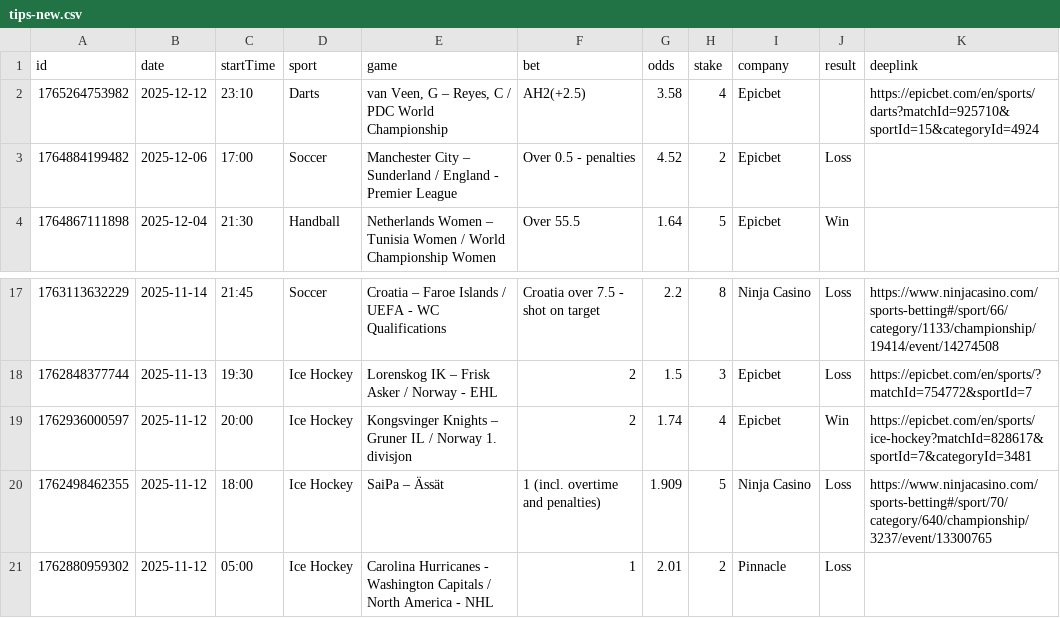
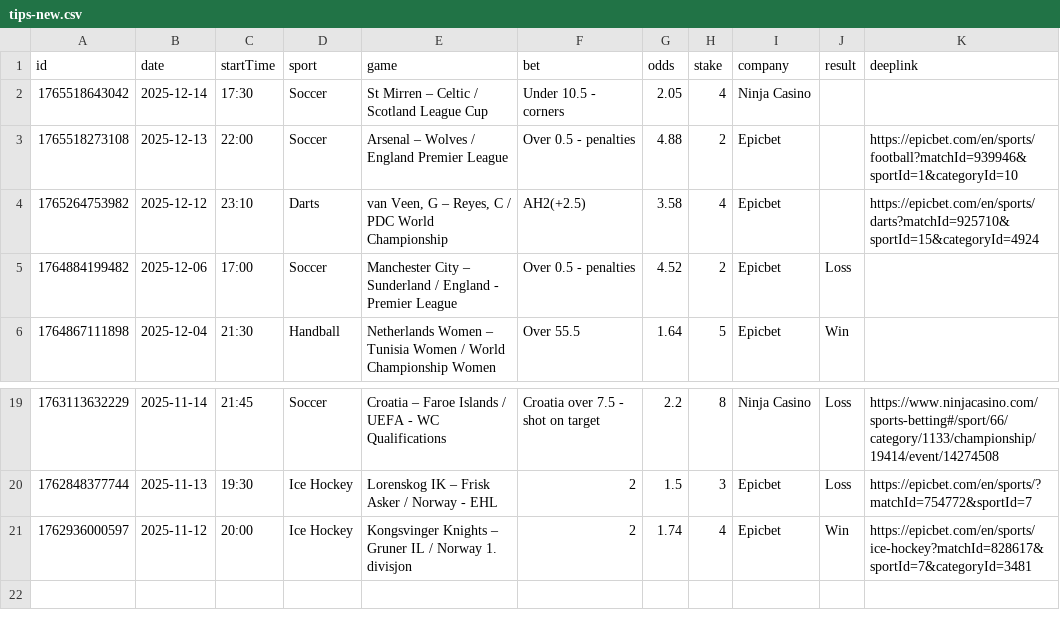
Before and after one commit to bjoorck/Bestvaluebets, a CSV file: tips-new.csv, drawn as a sheet; only a part is shown, gaps mark what is left out.

```diff
--- a/tips-new.csv
+++ b/tips-new.csv
@@ -1,2 +1,4 @@
 id,date,startTime,sport,game,bet,odds,stake,company,result,deeplink
+1765518643042,2025-12-14,17:30,Soccer,St Mirren – Celtic / Scotland League Cup ,Under 10.5 - corners,2.05,4,Ninja Casino,,
+1765518273108,2025-12-13,22:00,Soccer,Arsenal – Wolves / England Premier League ,Over 0.5 - penalties,4.88,2,Epicbet,,https://epicbet.com/en/sports/football?matchId=939946&sportId=1&categoryId=10
 1765264753982,2025-12-12,23:10,Darts,"van Veen, G – Reyes, C  / PDC World Championship",AH2(+2.5),3.58,4,Epicbet,,https://epicbet.com/en/sports/darts?matchId=925710&sportId=15&categoryId=4924
@@ -19,3 +21 @@ id,date,startTime,sport,game,bet,odds,stake,company,result,deeplink
 1762936000597,2025-11-12,20:00,Ice Hockey,Kongsvinger Knights – Gruner IL / Norway 1. divisjon ,2,1.74,4,Epicbet,Win,https://epicbet.com/en/sports/ice-hockey?matchId=828617&sportId=7&categoryId=3481
-1762498462355,2025-11-12,18:00,Ice Hockey,SaiPa – Ässät,1 (incl. overtime and penalties),1.909,5,Ninja Casino,Loss,https://www.ninjacasino.com/sports-betting#/sport/70/category/640/championship/3237/event/13300765
-1762880959302,2025-11-12,05:00,Ice Hockey,Carolina Hurricanes - Washington Capitals / North America - NHL ,1,2.01,2,Pinnacle,Loss,
```
Also changed, not shown: tips-older.csv.
